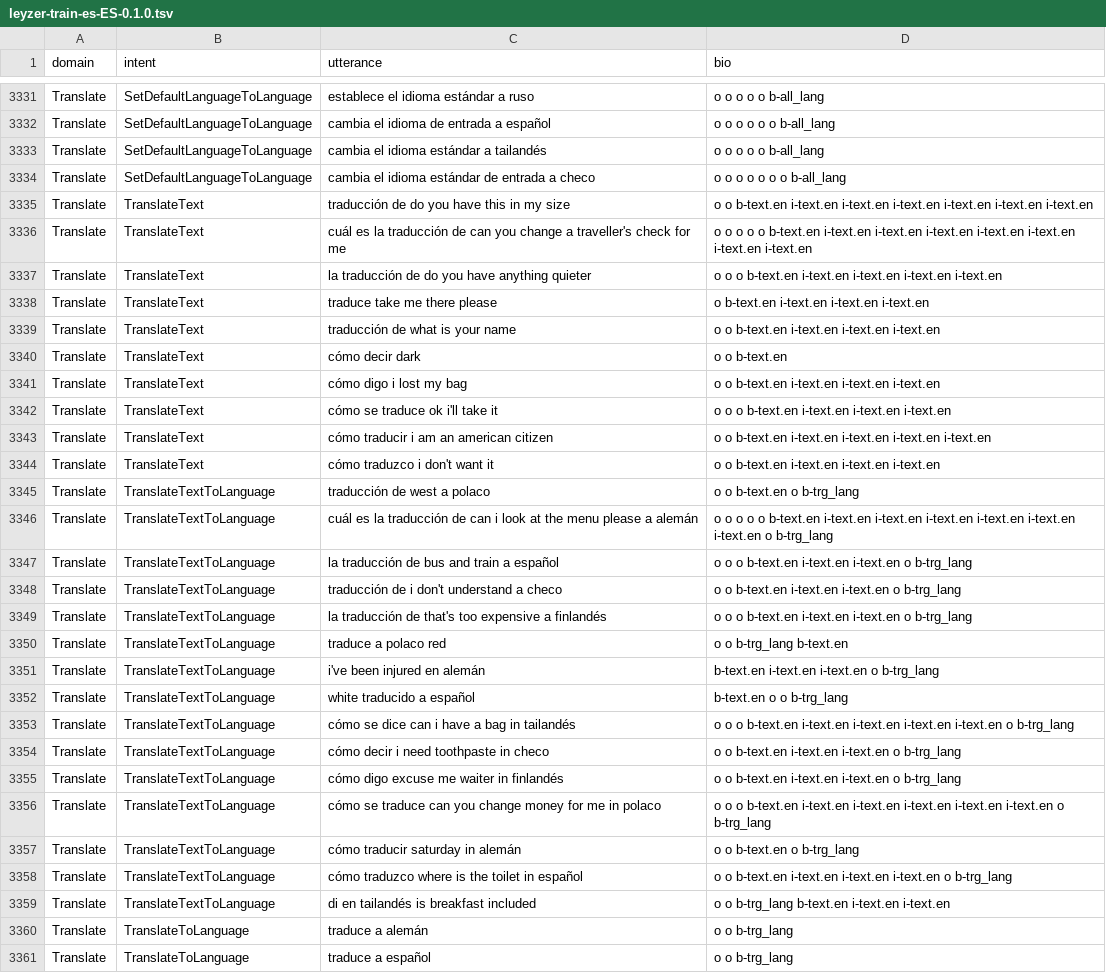
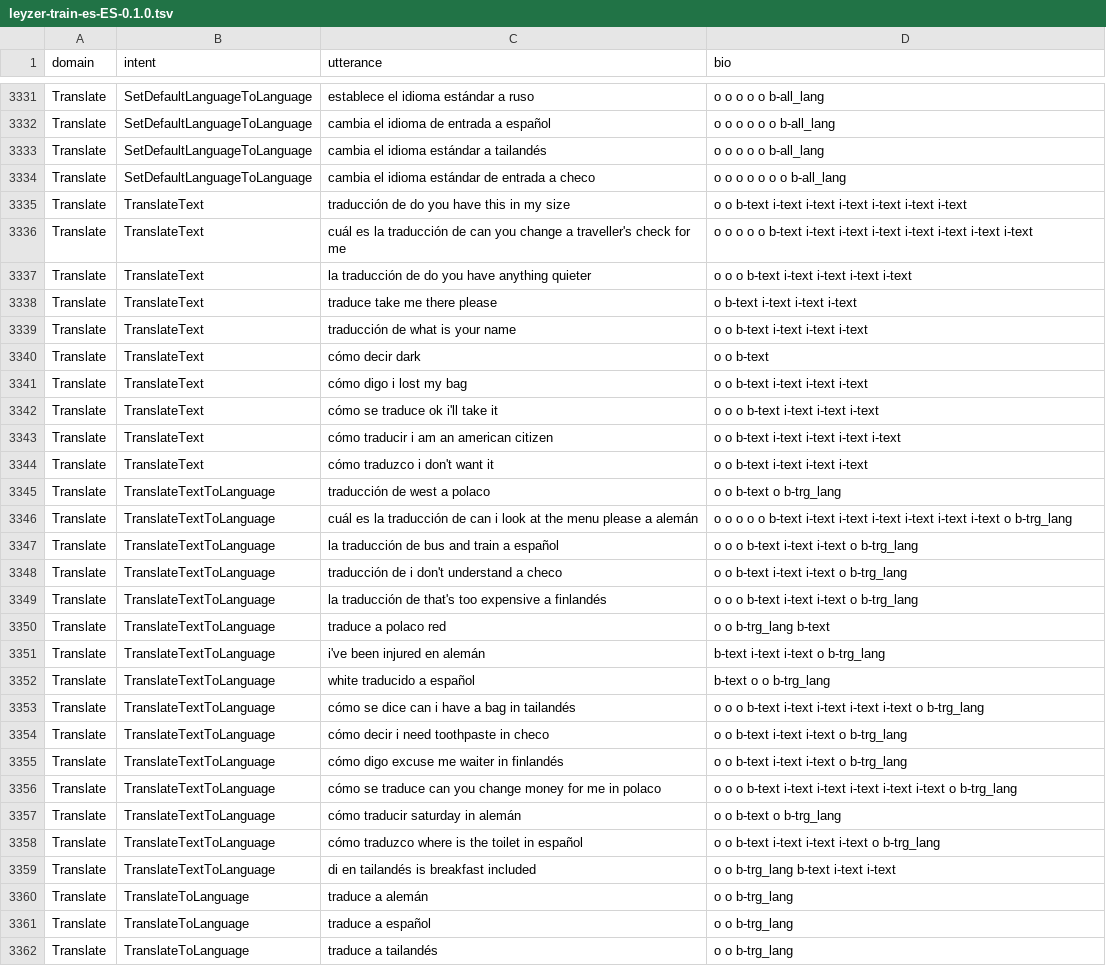
Before and after one commit to cartesinus/leyzer, a TSV file: corpora/0.1.0/leyzer-train-es-ES-0.1.0.tsv, drawn as a sheet; only a part is shown, gaps mark what is left out; the shorter side is filled out with more unchanged rows; the diff covers the shown part only; the diff names each change by its address in the sheet, - before the commit and + after, or states it on an @@ line.

```diff
--- a/corpora/0.1.0/leyzer-train-es-ES-0.1.0.tsv
+++ b/corpora/0.1.0/leyzer-train-es-ES-0.1.0.tsv
-D3335 (bio): o o b-text.en i-text.en i-text.en i-text.en i-text.en i-text.en i-text.en
+D3335 (bio): o o b-text i-text i-text i-text i-text i-text i-text
-D3336 (bio): …o o b-text.en i-text.en i-text.en i-text.en i-text.en i-text.en i-text.en i-text.en
+D3336 (bio): …o o b-text i-text i-text i-text i-text i-text i-text i-text
-D3337 (bio): …o o b-text.en i-text.en i-text.en i-text.en i-text.en
+D3337 (bio): …o o b-text i-text i-text i-text i-text
-D3338 (bio): o b-text.en i-text.en i-text.en i-text.en
+D3338 (bio): o b-text i-text i-text i-text
-D3339 (bio): o o b-text.en i-text.en i-text.en i-text.en
+D3339 (bio): o o b-text i-text i-text i-text
-D3340 (bio): o o b-text.en
+D3340 (bio): o o b-text
-D3341 (bio): o o b-text.en i-text.en i-text.en i-text.en
+D3341 (bio): o o b-text i-text i-text i-text
-D3342 (bio): o o o b-text.en i-text.en i-text.en i-text.en
+D3342 (bio): o o o b-text i-text i-text i-text
-D3343 (bio): o o b-text.en i-text.en i-text.en i-text.en i-text.en
+D3343 (bio): o o b-text i-text i-text i-text i-text
-D3344 (bio): o o b-text.en i-text.en i-text.en i-text.en
+D3344 (bio): o o b-text i-text i-text i-text
-D3345 (bio): o o b-text.en o b-trg_lang
+D3345 (bio): o o b-text o b-trg_lang
-D3346 (bio): …o o b-text.en i-text.en i-text.en i-text.en i-text.en i-text.en i-text.en o b-trg_lang
+D3346 (bio): …o o b-text i-text i-text i-text i-text i-text i-text o b-trg_lang
-D3347 (bio): o o o b-text.en i-text.en i-text.en o b-trg_lang
+D3347 (bio): o o o b-text i-text i-text o b-trg_lang
-D3348 (bio): o o b-text.en i-text.en i-text.en o b-trg_lang
+D3348 (bio): o o b-text i-text i-text o b-trg_lang
-D3349 (bio): o o o b-text.en i-text.en i-text.en o b-trg_lang
+D3349 (bio): o o o b-text i-text i-text o b-trg_lang
-D3350 (bio): o o b-trg_lang b-text.en
+D3350 (bio): o o b-trg_lang b-text
-D3351 (bio): b-text.en i-text.en i-text.en o b-trg_lang
+D3351 (bio): b-text i-text i-text o b-trg_lang
-D3352 (bio): b-text.en o o b-trg_lang
+D3352 (bio): b-text o o b-trg_lang
-D3353 (bio): …o o b-text.en i-text.en i-text.en i-text.en i-text.en o b-trg_lang
+D3353 (bio): …o o b-text i-text i-text i-text i-text o b-trg_lang
-D3354:D3355 (bio): o o b-text.en i-text.en i-text.en o b-trg_lang
+D3354:D3355 (bio): o o b-text i-text i-text o b-trg_lang
-D3356 (bio): …o o b-text.en i-text.en i-text.en i-text.en i-text.en i-text.en o b-trg_lang
+D3356 (bio): …o o b-text i-text i-text i-text i-text i-text o b-trg_lang
-D3357 (bio): o o b-text.en o b-trg_lang
+D3357 (bio): o o b-text o b-trg_lang
-D3358 (bio): o o b-text.en i-text.en i-text.en i-text.en o b-trg_lang
+D3358 (bio): o o b-text i-text i-text i-text o b-trg_lang
-D3359 (bio): o o b-trg_lang b-text.en i-text.en i-text.en
+D3359 (bio): o o b-trg_lang b-text i-text i-text
```
Also changed, not shown: 18 edited cells elsewhere in this file, corpora/0.1.0/leyzer-dev-es-ES-0.1.0.tsv, corpora/0.1.0/leyzer-dev-pl-PL-0.1.0.tsv, 3 other files.
